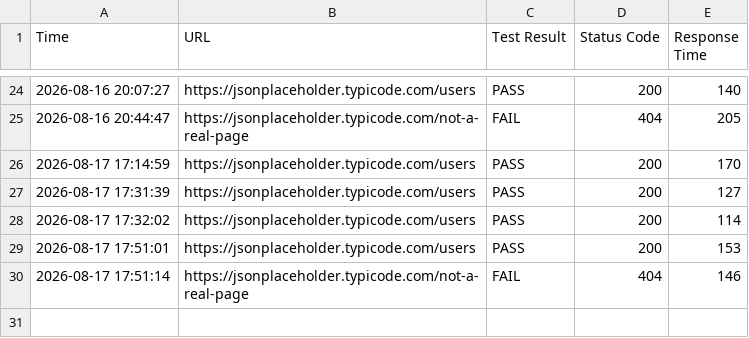
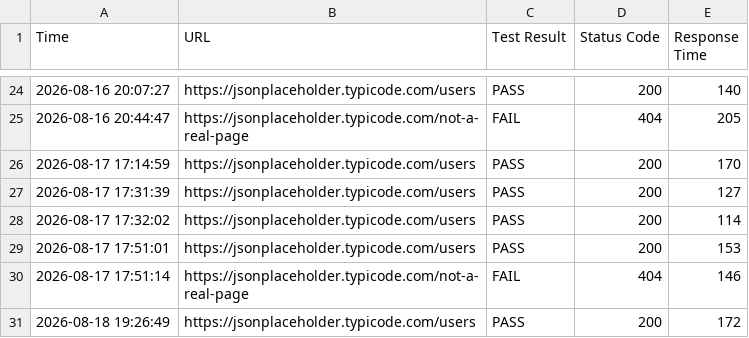
Before and after one commit to curtis-fawcett/api-watchdog, a CSV file: api_history.csv, drawn as a sheet; only a part is shown, gaps mark what is left out; the diff names each change by its address in the sheet, - before the commit and + after, or states it on an @@ line.

```diff
--- a/api_history.csv
+++ b/api_history.csv
+row 31: 2026-08-18 19:26:49 | https://jsonplaceholder.typicode.com/users | PASS | 200 | 172
```
Also changed, not shown: 1 other file.
